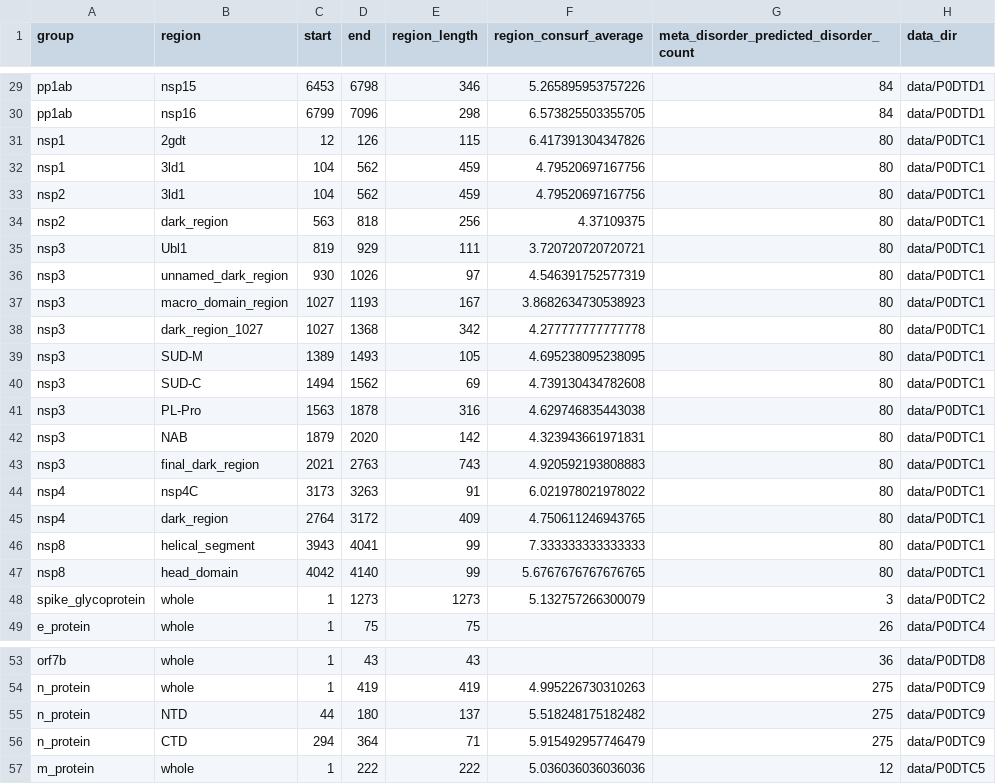
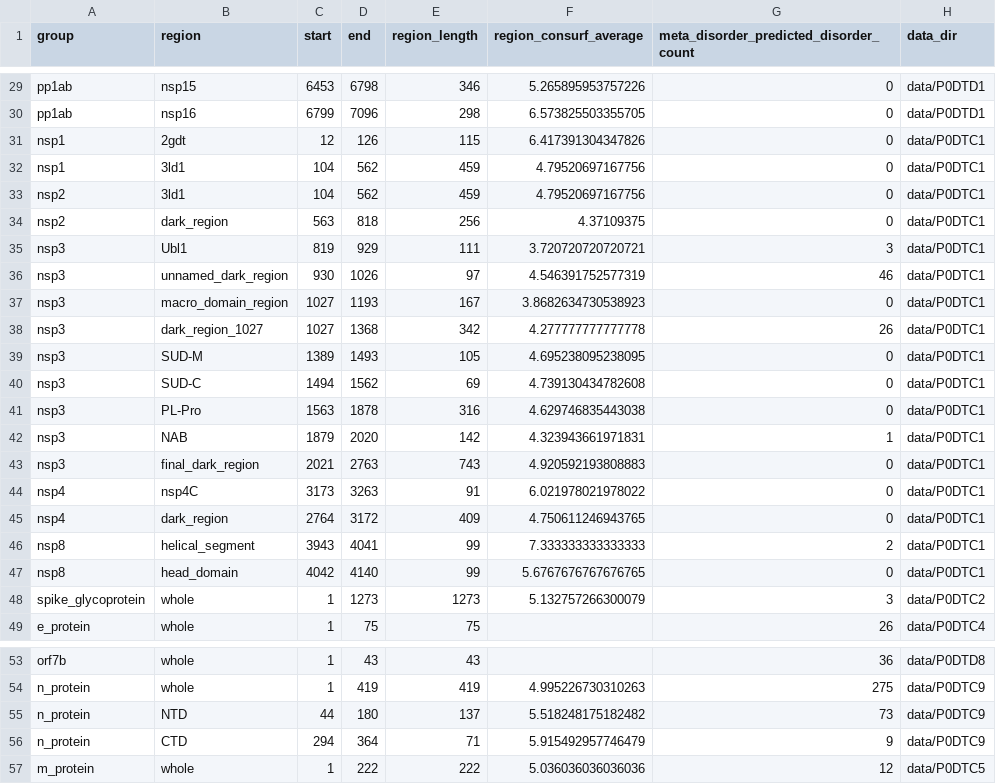
Before and after one commit to sacdallago/consurf_extractor, a CSV file: out_table.csv, drawn as a sheet; only a part is shown, gaps mark what is left out; the diff covers the shown part only; the diff names each change by its address in the sheet, - before the commit and + after, or states it on an @@ line.

```diff
--- a/out_table.csv
+++ b/out_table.csv
-G29:G30: 84
+G29:G30: 0
-G31:G34: 80
+G31:G34: 0
-G35: 80
+G35: 3
-G36: 80
+G36: 46
-G37: 80
+G37: 0
-G38: 80
+G38: 26
-G39:G41: 80
+G39:G41: 0
-G42: 80
+G42: 1
-G43:G45: 80
+G43:G45: 0
-G46: 80
+G46: 2
-G47: 80
+G47: 0
-G55: 275
+G55: 73
-G56: 275
+G56: 9
```
Also changed, not shown: 27 edited cells elsewhere in this file, 2 other files.
